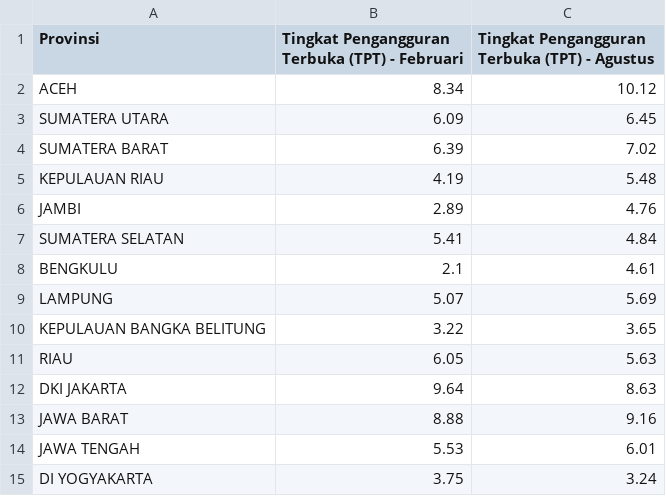
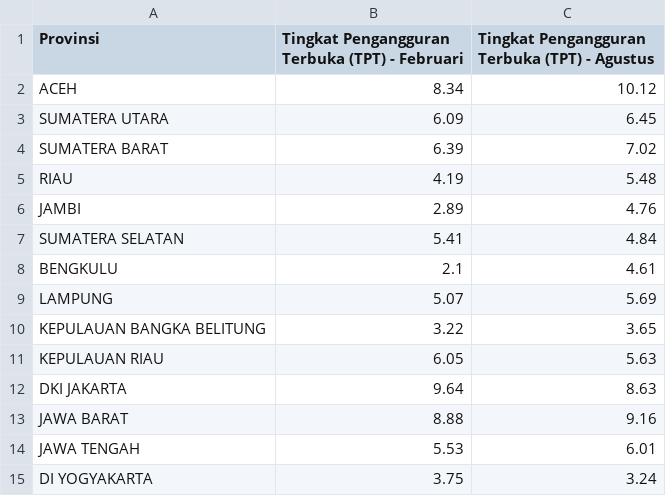
Before and after one commit to Padinn21/unemployment-rate-clustering, a CSV file: data_pengangguran/TPT-2013.csv, drawn as a sheet; only a part is shown.

```diff
--- a/data_pengangguran/TPT-2013.csv
+++ b/data_pengangguran/TPT-2013.csv
@@ -4,3 +4,3 @@ SUMATERA UTARA,6.09,6.45
 SUMATERA BARAT,6.39,7.02
-KEPULAUAN RIAU,4.19,5.48
+RIAU,4.19,5.48
 JAMBI,2.89,4.76
@@ -10,3 +10,3 @@ LAMPUNG,5.07,5.69
 KEPULAUAN BANGKA BELITUNG,3.22,3.65
-RIAU,6.05,5.63
+KEPULAUAN RIAU,6.05,5.63
 DKI JAKARTA,9.64,8.63
```
Also changed, not shown: 5 other files.
